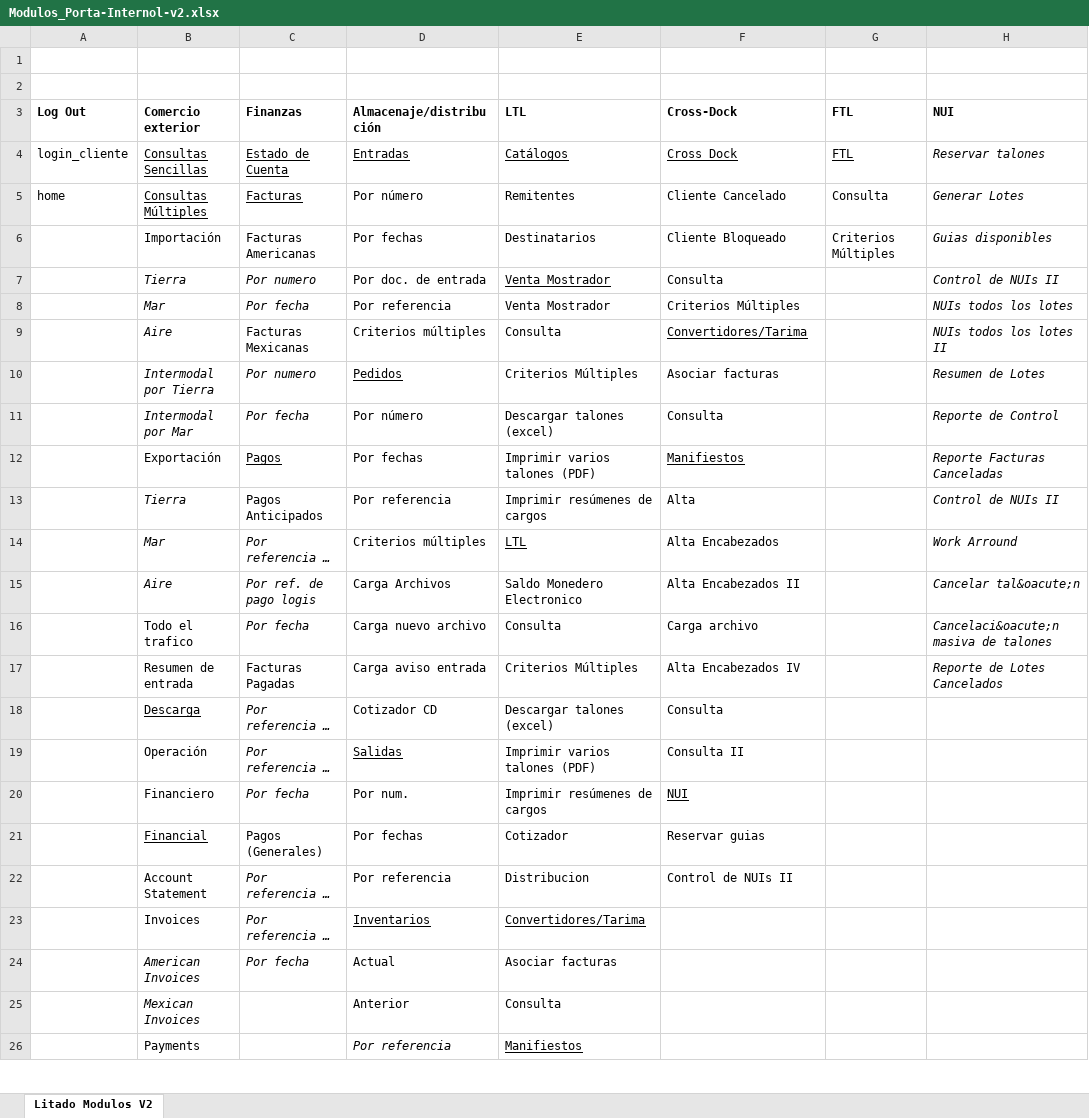
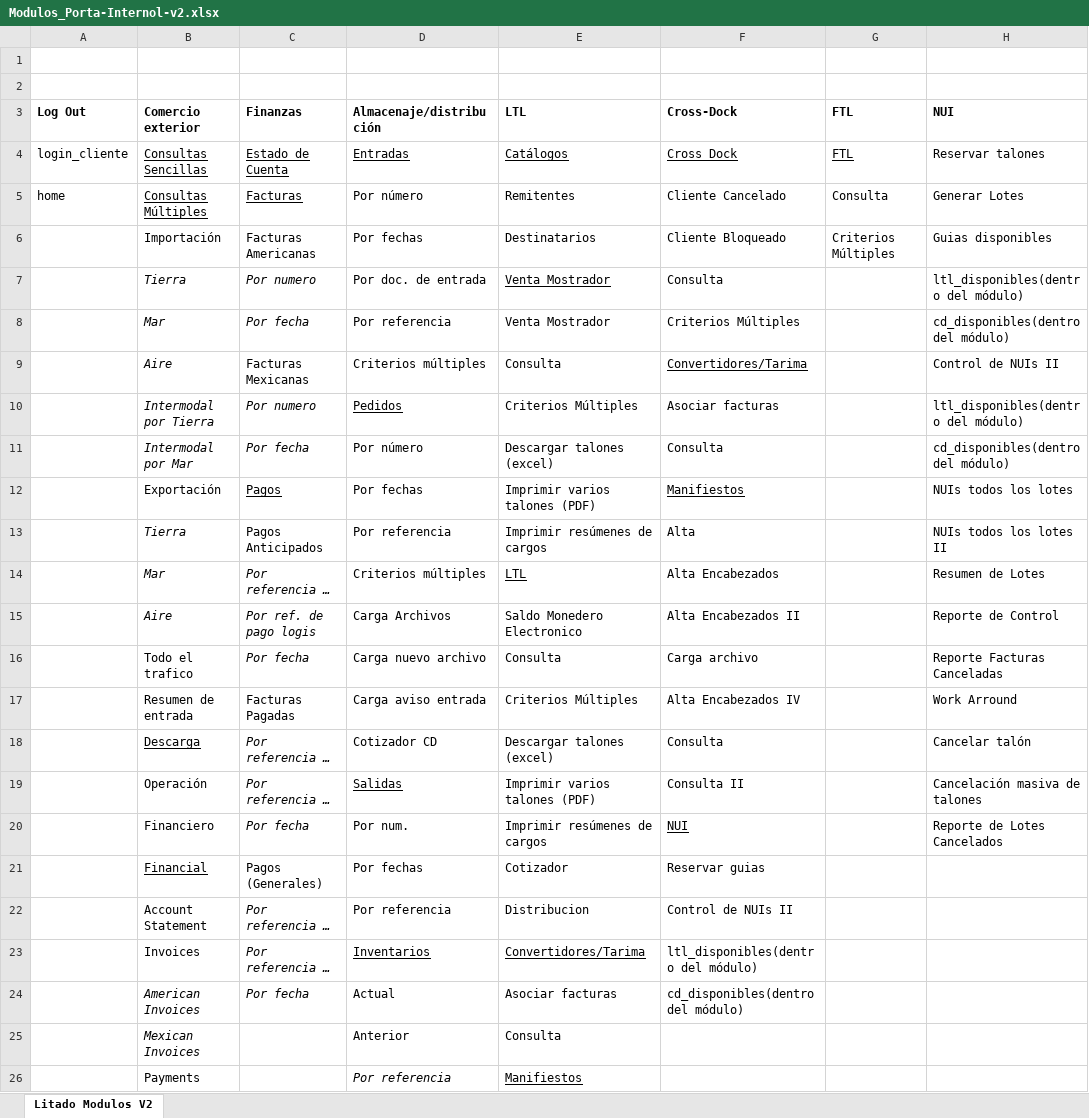
Before and after one commit to EnrikeMendez/migracion_portal, an Excel workbook: 05-Portal_Interno/00-Documentacion/Modulos_Porta-Internol-v2.xlsx, sheet Litado Modulos V2, drawn as a sheet; only a part is shown; long unchanged cells end in …; values as stored, in another font and other column widths than the file's, no borders; charts and pictures not drawn; the diff names each change by its address in the sheet, - before the commit and + after, or states it on an @@ line.

Commit message:
Se actualizó el archivo excel

```diff
--- a/05-Portal_Interno/00-Documentacion/Modulos_Porta-Internol-v2.xlsx (sheet Litado Modulos V2)
+++ b/05-Portal_Interno/00-Documentacion/Modulos_Porta-Internol-v2.xlsx (sheet Litado Modulos V2)
-H4:H17 italic: on
+H4:H17 italic: off
-H7 (NUI): Control de NUIs II
+H7 (NUI): ltl_disponibles(dentro del módulo)
-H8 (NUI): NUIs todos los lotes
+H8 (NUI): cd_disponibles(dentro del módulo)
-H9 (NUI): NUIs todos los lotes II
+H9 (NUI): Control de NUIs II
-H10 (NUI): Resumen de Lotes
+H10 (NUI): ltl_disponibles(dentro del módulo)
-H11 (NUI): Reporte de Control
+H11 (NUI): cd_disponibles(dentro del módulo)
-H12 (NUI): Reporte Facturas Canceladas
+H12 (NUI): NUIs todos los lotes
-H13 (NUI): Control de NUIs II
+H13 (NUI): NUIs todos los lotes II
-H14 (NUI): Work Arround
+H14 (NUI): Resumen de Lotes
-H15 (NUI): Cancelar tal&oacute;n
+H15 (NUI): Reporte de Control
-H16 (NUI): Cancelaci&oacute;n masiva de talones
+H16 (NUI): Reporte Facturas Canceladas
-H17 (NUI): Reporte de Lotes Cancelados
+H17 (NUI): Work Arround
-H18 (NUI): (empty)
+H18 (NUI): Cancelar talón
-H19 (NUI): (empty)
+H19 (NUI): Cancelación masiva de talones
-H20 (NUI): (empty)
+H20 (NUI): Reporte de Lotes Cancelados
-F23 (Cross-Dock): (empty)
+F23 (Cross-Dock): ltl_disponibles(dentro del módulo)
-F24 (Cross-Dock): (empty)
+F24 (Cross-Dock): cd_disponibles(dentro del módulo)
```
